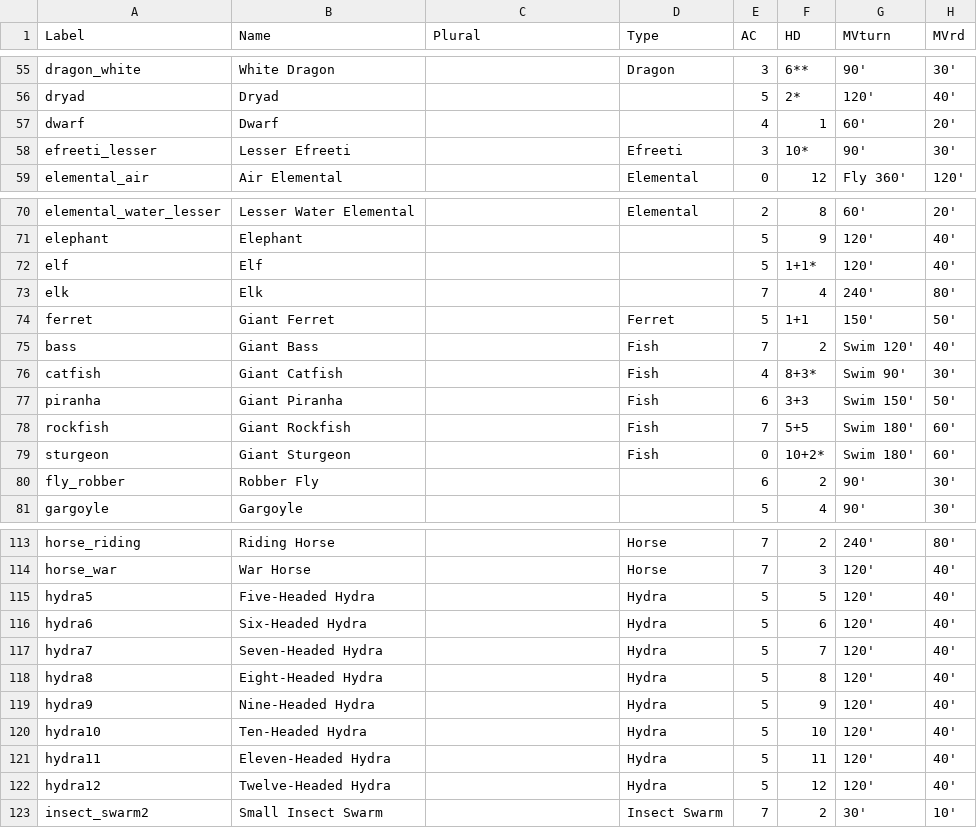
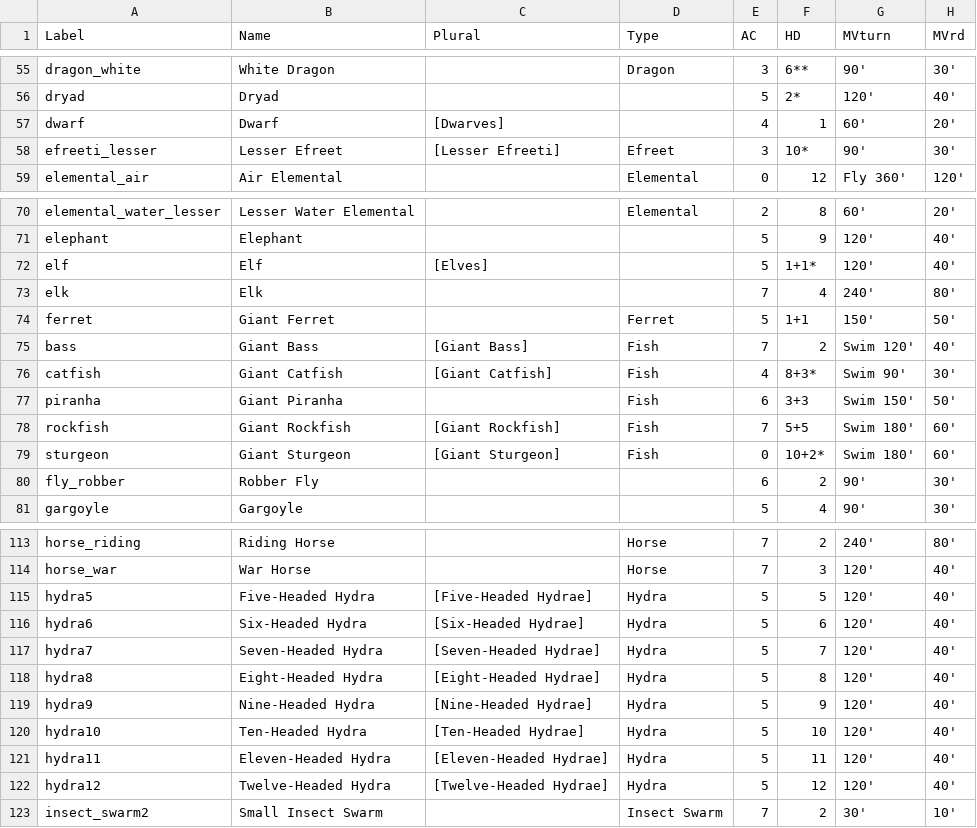
Before and after one commit to slithy/rpg_module, a CSV file: basic_stats/basic_stats.csv, drawn as a sheet; only a part is shown, gaps mark what is left out; the diff covers the shown part only; the diff names each change by its address in the sheet, - before the commit and + after, or states it on an @@ line.

Commit message:
Corrected plural forms

```diff
--- a/basic_stats/basic_stats.csv
+++ b/basic_stats/basic_stats.csv
-C57 (Plural): (empty)
+C57 (Plural): [Dwarves]
-B58 (Name): Lesser Efreeti
+B58 (Name): Lesser Efreet
-C58 (Plural): (empty)
+C58 (Plural): [Lesser Efreeti]
-D58 (Type): Efreeti
+D58 (Type): Efreet
-C72 (Plural): (empty)
+C72 (Plural): [Elves]
-C75 (Plural): (empty)
+C75 (Plural): [Giant Bass]
-C76 (Plural): (empty)
+C76 (Plural): [Giant Catfish]
-C78 (Plural): (empty)
+C78 (Plural): [Giant Rockfish]
-C79 (Plural): (empty)
+C79 (Plural): [Giant Sturgeon]
-C115 (Plural): (empty)
+C115 (Plural): [Five-Headed Hydrae]
-C116 (Plural): (empty)
+C116 (Plural): [Six-Headed Hydrae]
-C117 (Plural): (empty)
+C117 (Plural): [Seven-Headed Hydrae]
-C118 (Plural): (empty)
+C118 (Plural): [Eight-Headed Hydrae]
-C119 (Plural): (empty)
+C119 (Plural): [Nine-Headed Hydrae]
-C120 (Plural): (empty)
+C120 (Plural): [Ten-Headed Hydrae]
-C121 (Plural): (empty)
+C121 (Plural): [Eleven-Headed Hydrae]
-C122 (Plural): (empty)
+C122 (Plural): [Twelve-Headed Hydrae]
```
Also changed, not shown: 1 added row, 1 removed row and 24 edited cells elsewhere in this file, 1 other file.
